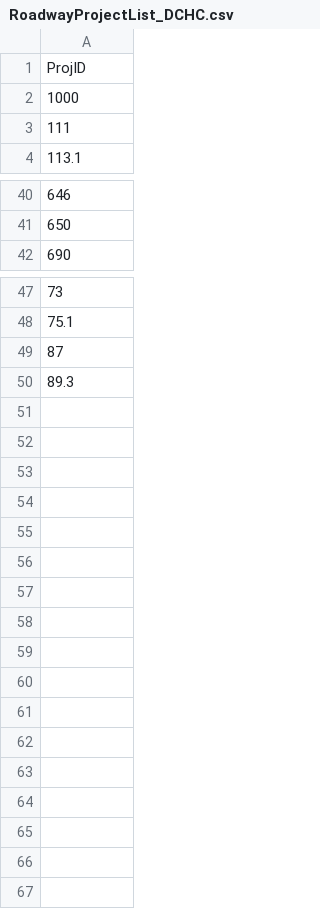
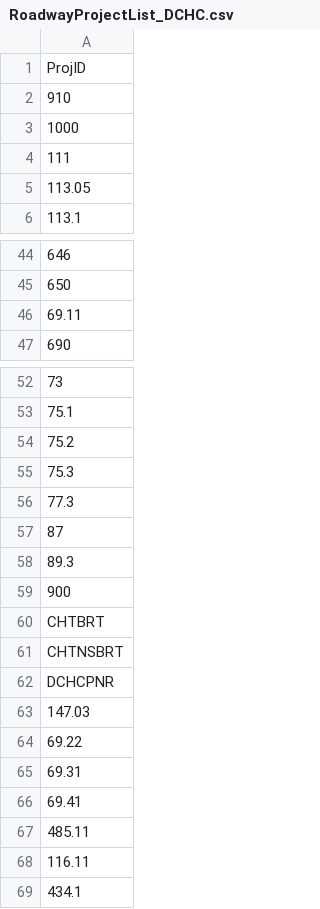
Before and after one commit to Triangle-Modeling-and-Analytics/TRMG2, a CSV file: scenarios/2040/RoadwayProjectList_DCHC.csv, drawn as a sheet; only a part is shown, gaps mark what is left out; the diff covers the shown part only; the diff names each change by its address in the sheet, - before the commit and + after, or states it on an @@ line.

Commit message:
v2 project lists revision to correct issues in v1.3

```diff
--- a/scenarios/2040/RoadwayProjectList_DCHC.csv
+++ b/scenarios/2040/RoadwayProjectList_DCHC.csv
+row 2: 910
+row 5: 113.05
+row 46: 69.11
+row 54: 75.2
+row 55: 75.3
+row 56: 77.3
+row 59: 900
+row 60: CHTBRT
+row 61: CHTNSBRT
+row 62: DCHCPNR
+row 63: 147.03
+row 64: 69.22
+row 65: 69.31
+row 66: 69.41
+row 67: 485.11
+row 68: 116.11
+row 69: 434.1
```
Also changed, not shown: 4 added rows and 2 removed rows elsewhere in this file, scenarios/2030/RoadwayProjectList_CAMPO.csv, scenarios/2040/RoadwayProjectList_CAMPO.csv, 3 other files.
